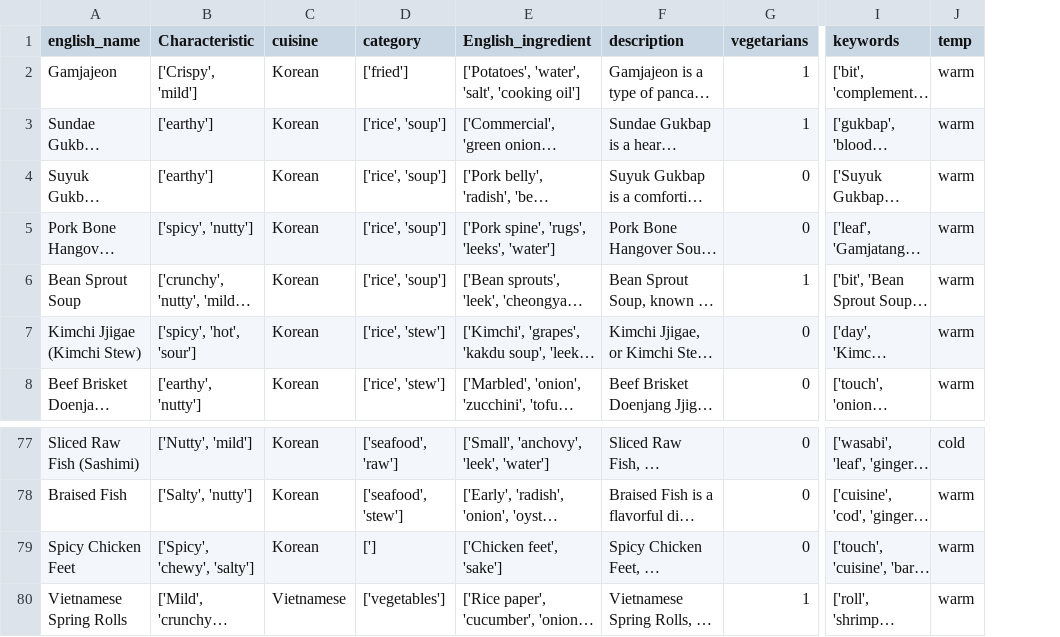
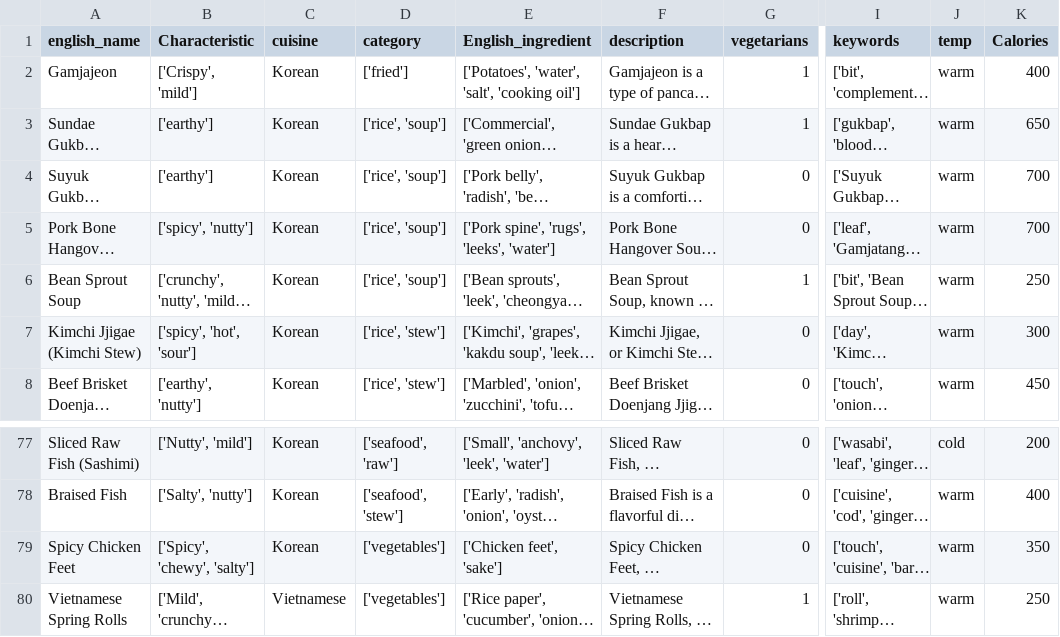
Before and after one commit to slllldka/2024_Fall_Capstone, a CSV file: server/food/updated_food_data.csv, drawn as a sheet; only a part is shown, gaps mark what is left out; long unchanged cells end in …; the diff names each change by its address in the sheet, - before the commit and + after, or states it on an @@ line.

Commit message:
backend: alter select food api, weight api

```diff
--- a/server/food/updated_food_data.csv
+++ b/server/food/updated_food_data.csv
+column K (Calories), rows 2-8: 400 | 650 | 700 | 700 | 250 | 300 | 450; rows 77-80: 200 | 400 | 350 | 250
-D79 (category): [']
+D79 (category): ['vegetables']
```
Also changed, not shown: 3 other files.
